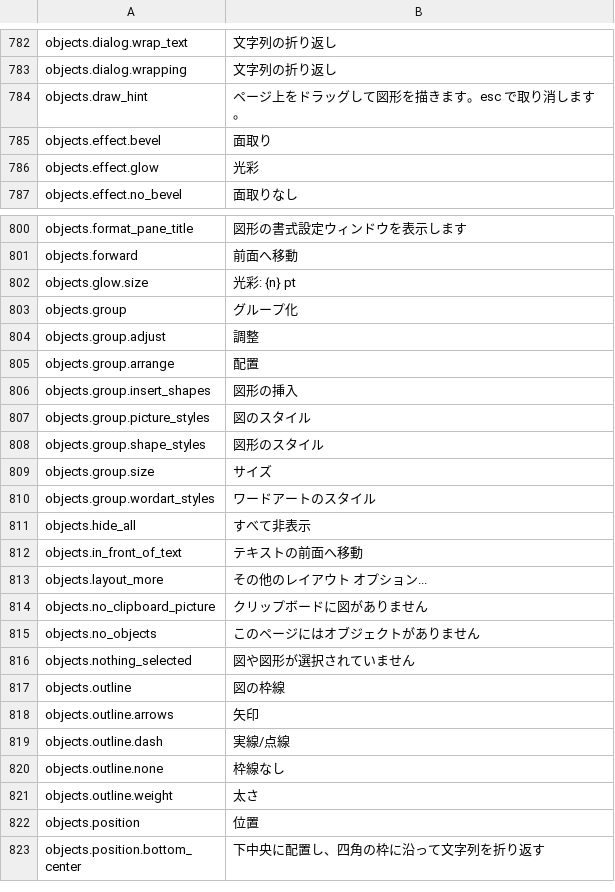
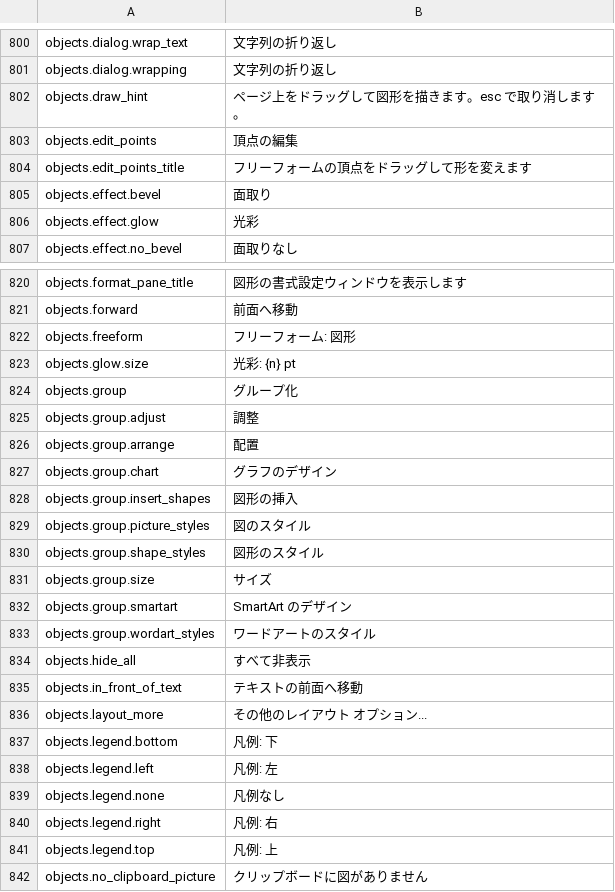
Before and after one commit to jade-rs/jade-office, a TSV file: crates/jade-gpui-app/i18n/ja.tsv, drawn as a sheet; only a part is shown, gaps mark what is left out; the shorter side is filled out with more unchanged rows; the diff covers the shown part only; the diff names each change by its address in the sheet, - before the commit and + after, or states it on an @@ line.

```diff
--- a/crates/jade-gpui-app/i18n/ja.tsv
+++ b/crates/jade-gpui-app/i18n/ja.tsv
+row 803: objects.edit_points | 頂点の編集
+row 804: objects.edit_points_title | フリーフォームの頂点をドラッグして形を変えます
+row 822: objects.freeform | フリーフォーム: 図形
+row 827: objects.group.chart | グラフのデザイン
+row 832: objects.group.smartart | SmartArt のデザイン
+row 837: objects.legend.bottom | 凡例: 下
+row 838: objects.legend.left | 凡例: 左
+row 839: objects.legend.none | 凡例なし
+row 840: objects.legend.right | 凡例: 右
+row 841: objects.legend.top | 凡例: 上
```
Also changed, not shown: 25 added rows elsewhere in this file, crates/jade-gpui-app/i18n/en.tsv, 14 other files.
